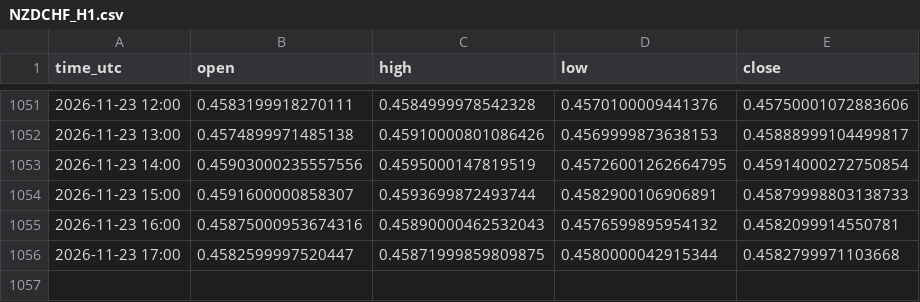
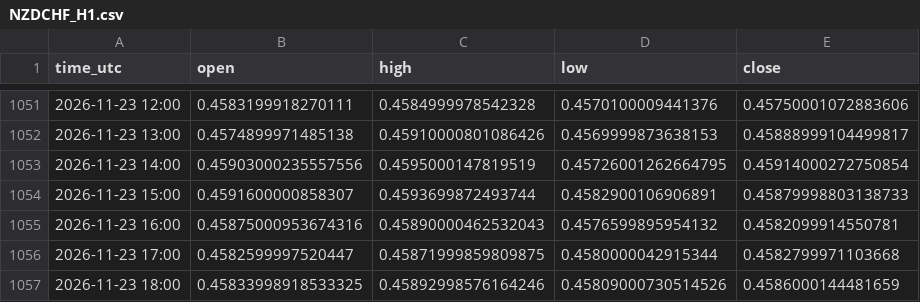
Before and after one commit to jarbays00001/fx-data, a CSV file: data/NZDCHF_H1.csv, drawn as a sheet; only a part is shown, gaps mark what is left out.

```diff
--- a/data/NZDCHF_H1.csv
+++ b/data/NZDCHF_H1.csv
@@ -1056 +1056,2 @@ time_utc,open,high,low,close
 2026-11-23 17:00,0.4582599997520447,0.45871999859809875,0.4580000042915344,0.4582799971103668
+2026-11-23 18:00,0.45833998918533325,0.45892998576164246,0.45809000730514526,0.4586000144481659
```
Also changed, not shown: data/AUDCHF_H1.csv, data/AUDNZD_H1.csv, 30 other files.
